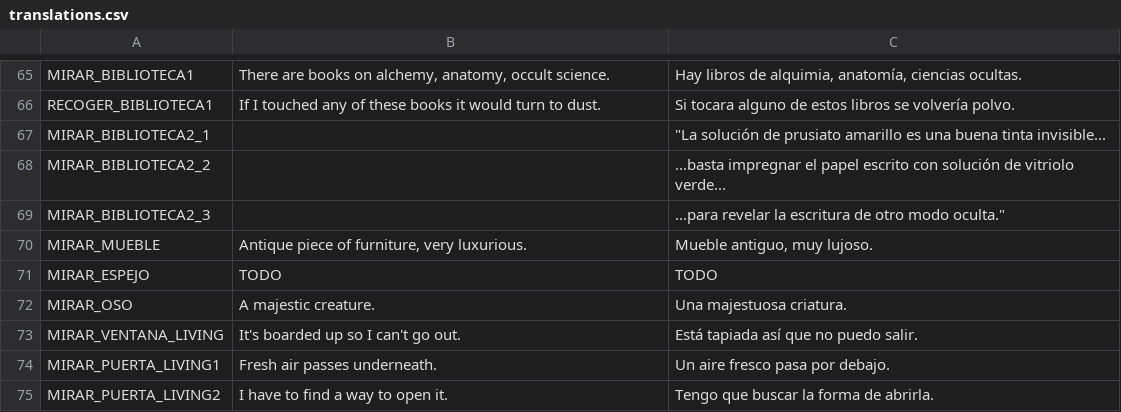
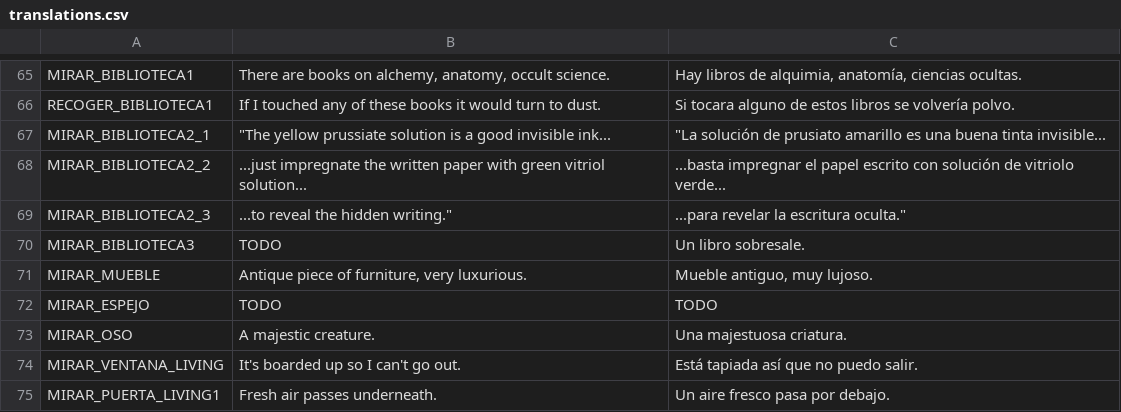
Before and after one commit to jluini/celda, a CSV file: src/games/celda_escape/translations.csv, drawn as a sheet; only a part is shown, gaps mark what is left out; the shorter side is filled out with more unchanged rows.

Commit message:
Escena de zoom del libro; se visibiliza al aplicarle el frasco

```diff
--- a/src/games/celda_escape/translations.csv
+++ b/src/games/celda_escape/translations.csv
@@ -66,5 +66,6 @@ MIRAR_BIBLIOTECA1;There are books on alchemy, anatomy, occult science.;Hay libro
 RECOGER_BIBLIOTECA1;If I touched any of these books it would turn to dust.;Si tocara alguno de estos libros se volvería polvo.
-MIRAR_BIBLIOTECA2_1;;"""La solución de prusiato amarillo es una buena tinta invisible..."
-MIRAR_BIBLIOTECA2_2;;"...basta impregnar el papel escrito con solución de vitriolo verde..."
-MIRAR_BIBLIOTECA2_3;;"...para revelar la escritura de otro modo oculta."""
+MIRAR_BIBLIOTECA2_1;"""The yellow prussiate solution is a good invisible ink...";"""La solución de prusiato amarillo es una buena tinta invisible..."
+MIRAR_BIBLIOTECA2_2;...just impregnate the written paper with green vitriol solution...;...basta impregnar el papel escrito con solución de vitriolo verde...
+MIRAR_BIBLIOTECA2_3;"...to reveal the hidden writing.""";"...para revelar la escritura oculta."""
+MIRAR_BIBLIOTECA3;TODO;Un libro sobresale.
 MIRAR_MUEBLE;Antique piece of furniture, very luxurious.;Mueble antiguo, muy lujoso.
```
Also changed, not shown: 4 other files.
